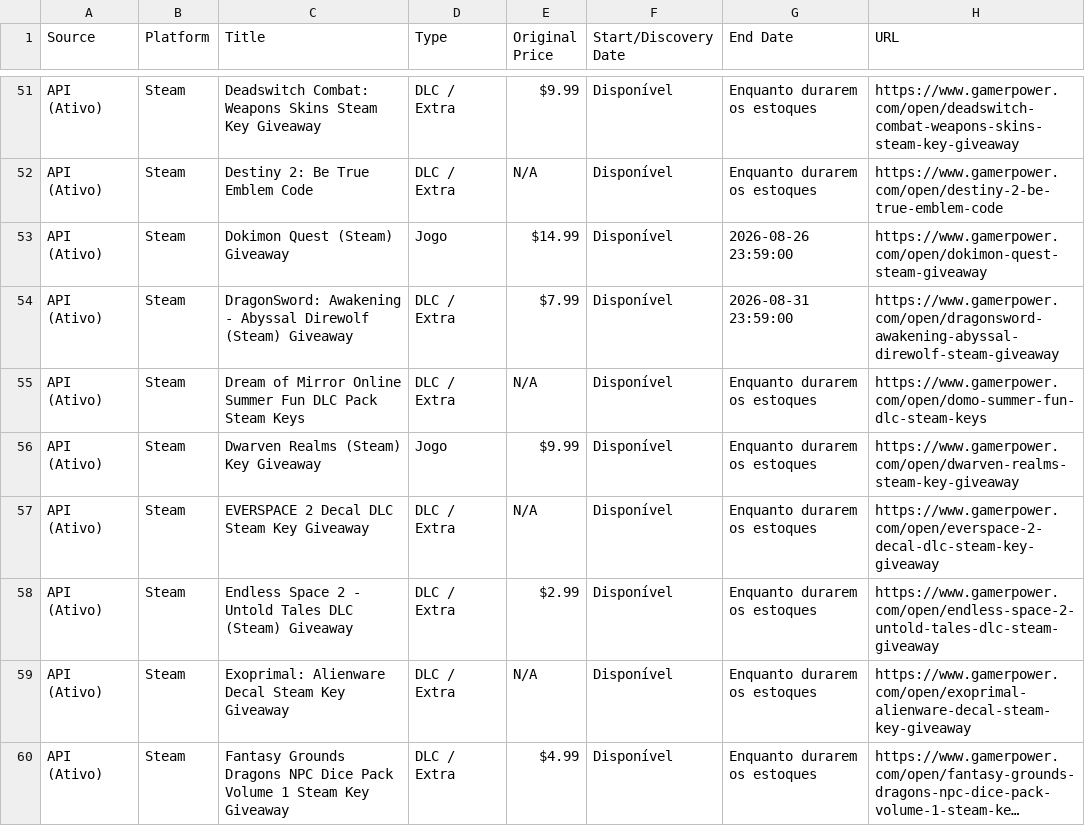
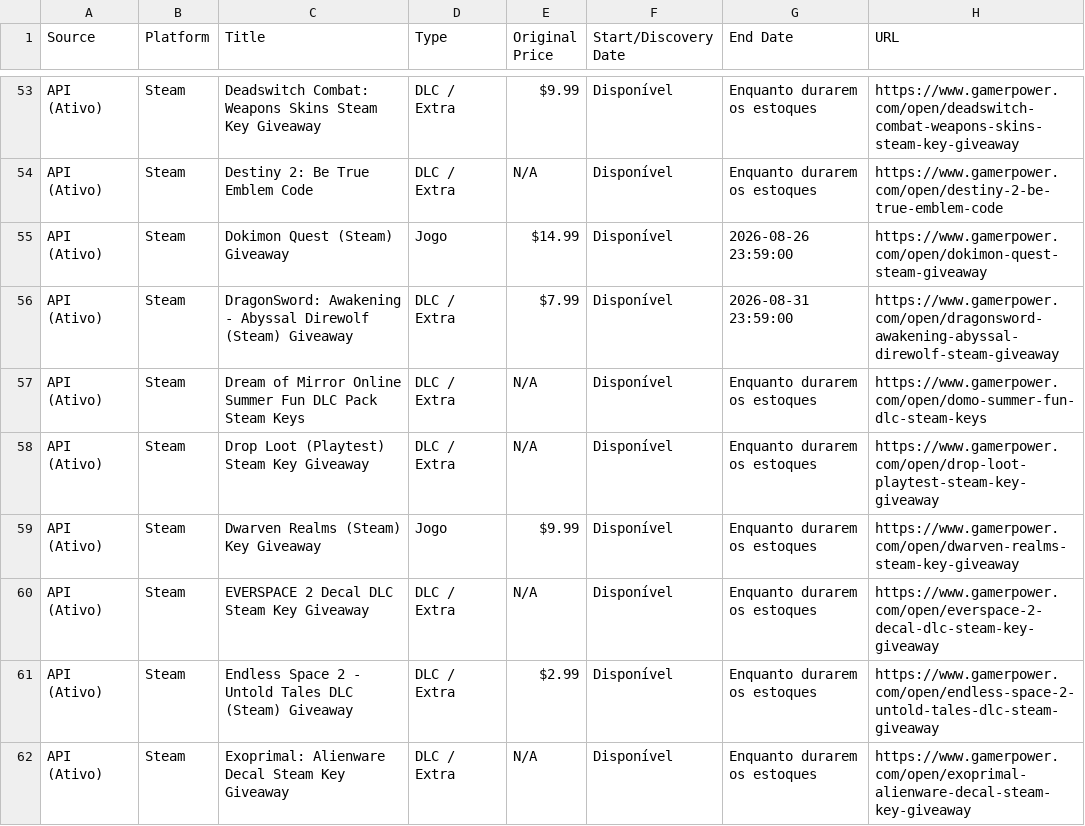
Before and after one commit to yuriluna85/games-for-free, a CSV file: games_data.csv, drawn as a sheet; only a part is shown, gaps mark what is left out; the shorter side is filled out with more unchanged rows; long unchanged cells end in …; the diff covers the shown part only; the diff names each change by its address in the sheet, - before the commit and + after, or states it on an @@ line.

```diff
--- a/games_data.csv
+++ b/games_data.csv
+row 58: API (Ativo) | Steam | Drop Loot (Playtest) Steam Key Giveaway | DLC / Extra | N/A | Disponível | Enquanto durarem os estoques | https://www.gamerpower.com/open/drop-loot-playtest-steam-key-giveaway
```
Also changed, not shown: 11 added rows and 9 removed rows elsewhere in this file, 4 other files.
